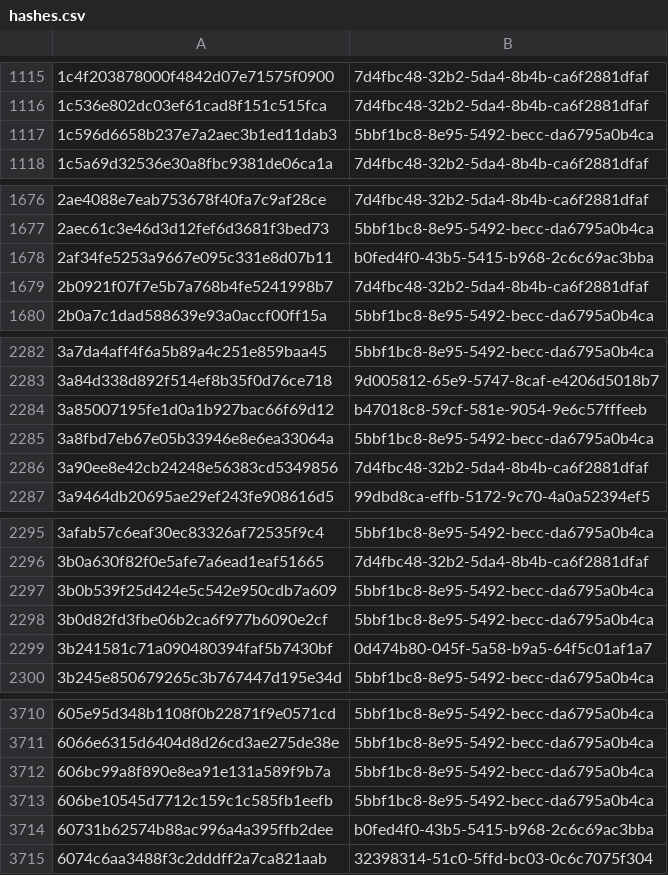
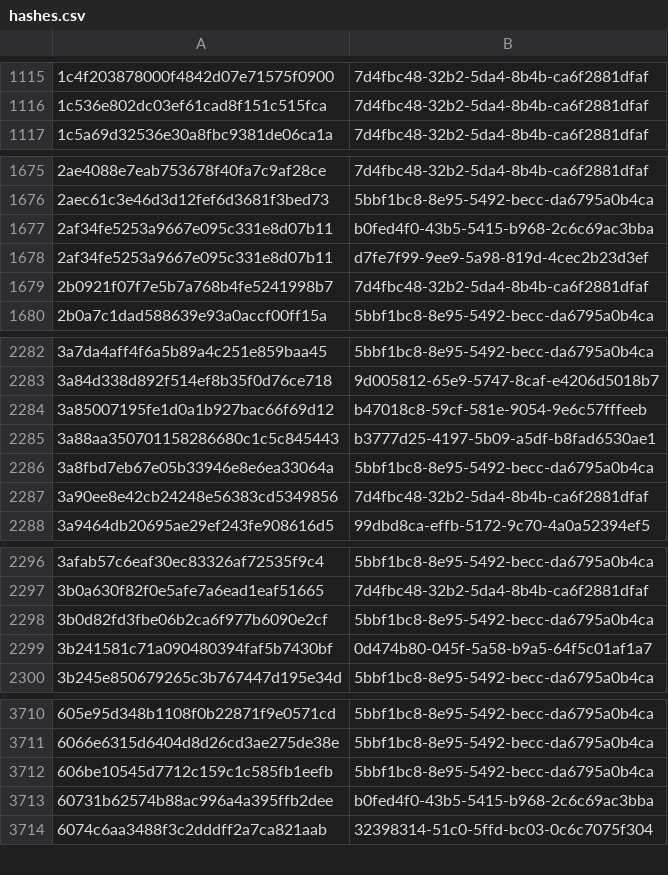
Before and after one commit to AliceGrey/c2magnet-feed, a CSV file: misp/hashes.csv, drawn as a sheet; only a part is shown, gaps mark what is left out; the diff covers the shown part only.

```diff
--- a/misp/hashes.csv
+++ b/misp/hashes.csv
@@ -1116,3 +1116,2 @@
 1c536e802dc03ef61cad8f151c515fca,7d4fbc48-32b2-5da4-8b4b-ca6f2881dfaf
-1c596d6658b237e7a2aec3b1ed11dab3,5bbf1bc8-8e95-5492-becc-da6795a0b4ca
 1c5a69d32536e30a8fbc9381de06ca1a,7d4fbc48-32b2-5da4-8b4b-ca6f2881dfaf
@@ -1678,2 +1677,3 @@
 2af34fe5253a9667e095c331e8d07b11,b0fed4f0-43b5-5415-b968-2c6c69ac3bba
+2af34fe5253a9667e095c331e8d07b11,d7fe7f99-9ee9-5a98-819d-4cec2b23d3ef
 2b0921f07f7e5b7a768b4fe5241998b7,7d4fbc48-32b2-5da4-8b4b-ca6f2881dfaf
@@ -2284,2 +2284,3 @@
 3a85007195fe1d0a1b927bac66f69d12,b47018c8-59cf-581e-9054-9e6c57fffeeb
+3a88aa350701158286680c1c5c845443,b3777d25-4197-5b09-a5df-b8fad6530ae1
 3a8fbd7eb67e05b33946e8e6ea33064a,5bbf1bc8-8e95-5492-becc-da6795a0b4ca
@@ -2296,3 +2297,2 @@
 3b0a630f82f0e5afe7a6ead1eaf51665,7d4fbc48-32b2-5da4-8b4b-ca6f2881dfaf
-3b0b539f25d424e5c542e950cdb7a609,5bbf1bc8-8e95-5492-becc-da6795a0b4ca
 3b0d82fd3fbe06b2ca6f977b6090e2cf,5bbf1bc8-8e95-5492-becc-da6795a0b4ca
@@ -3711,3 +3711,2 @@
 6066e6315d6404d8d26cd3ae275de38e,5bbf1bc8-8e95-5492-becc-da6795a0b4ca
-606bc99a8f890e8ea91e131a589f9b7a,5bbf1bc8-8e95-5492-becc-da6795a0b4ca
 606be10545d7712c159c1c585fb1eefb,5bbf1bc8-8e95-5492-becc-da6795a0b4ca
```
Also changed, not shown: 5 added rows and 4 removed rows elsewhere in this file, 29 other files.
